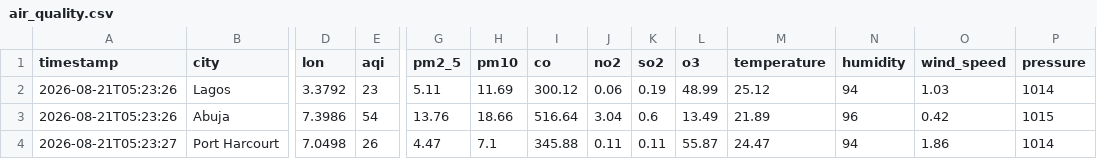
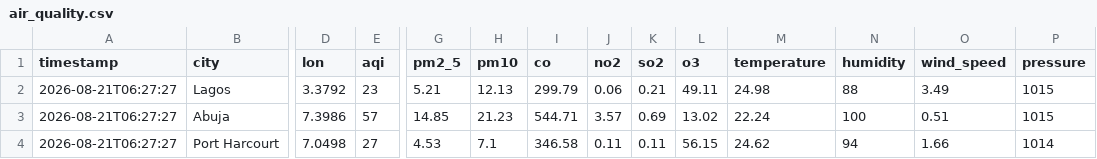
Before and after one commit to extremesam/Air-Quality-Dashboard, a CSV file: data/air_quality.csv, drawn as a sheet; only a part is shown, gaps mark what is left out; the diff covers the shown part only; the diff names each change by its address in the sheet, - before the commit and + after, or states it on an @@ line.

```diff
--- a/data/air_quality.csv
+++ b/data/air_quality.csv
-A2:A3 (timestamp): 2026-08-21T05:23:26
+A2:A3 (timestamp): 2026-08-21T06:27:27
-G2 (pm2_5): 5.11
+G2 (pm2_5): 5.21
-H2 (pm10): 11.69
+H2 (pm10): 12.13
-I2 (co): 300.12
+I2 (co): 299.79
-K2 (so2): 0.19
+K2 (so2): 0.21
-L2 (o3): 48.99
+L2 (o3): 49.11
-M2 (temperature): 25.12
+M2 (temperature): 24.98
-N2 (humidity): 94
+N2 (humidity): 88
-O2 (wind_speed): 1.03
+O2 (wind_speed): 3.49
-P2 (pressure): 1014
+P2 (pressure): 1015
-E3 (aqi): 54
+E3 (aqi): 57
-G3 (pm2_5): 13.76
+G3 (pm2_5): 14.85
-H3 (pm10): 18.66
+H3 (pm10): 21.23
-I3 (co): 516.64
+I3 (co): 544.71
-J3 (no2): 3.04
+J3 (no2): 3.57
-K3 (so2): 0.6
+K3 (so2): 0.69
-L3 (o3): 13.49
+L3 (o3): 13.02
-M3 (temperature): 21.89
+M3 (temperature): 22.24
-N3 (humidity): 96
+N3 (humidity): 100
-O3 (wind_speed): 0.42
+O3 (wind_speed): 0.51
-A4 (timestamp): 2026-08-21T05:23:27
+A4 (timestamp): 2026-08-21T06:27:27
-E4 (aqi): 26
+E4 (aqi): 27
-G4 (pm2_5): 4.47
+G4 (pm2_5): 4.53
-I4 (co): 345.88
+I4 (co): 346.58
-L4 (o3): 55.87
+L4 (o3): 56.15
-M4 (temperature): 24.47
+M4 (temperature): 24.62
-O4 (wind_speed): 1.86
+O4 (wind_speed): 1.66
```
Also changed, not shown: 37 edited cells elsewhere in this file, data/history.csv, 2 other files.
